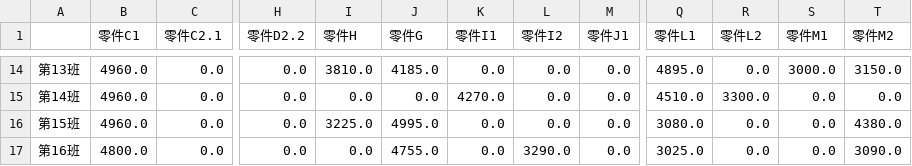
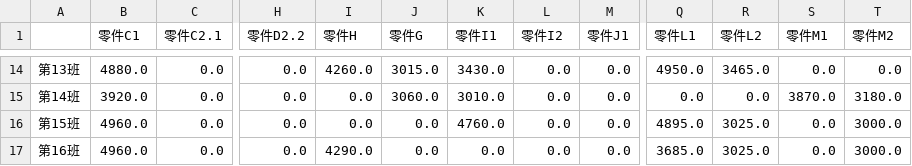
Before and after one commit to qiaoyx-or/OpenAPS, a CSV file: Applications/ProductionPlanning/workcenter_2.csv, drawn as a sheet; only a part is shown, gaps mark what is left out; the diff covers the shown part only; the diff names each change by its address in the sheet, - before the commit and + after, or states it on an @@ line.

```diff
--- a/Applications/ProductionPlanning/workcenter_2.csv
+++ b/Applications/ProductionPlanning/workcenter_2.csv
-B14 (零件C1): 4960.0
+B14 (零件C1): 4880.0
-I14 (零件H): 3810.0
+I14 (零件H): 4260.0
-J14 (零件G): 4185.0
+J14 (零件G): 3015.0
-K14 (零件I1): 0.0
+K14 (零件I1): 3430.0
-Q14 (零件L1): 4895.0
+Q14 (零件L1): 4950.0
-R14 (零件L2): 0.0
+R14 (零件L2): 3465.0
-S14 (零件M1): 3000.0
+S14 (零件M1): 0.0
-T14 (零件M2): 3150.0
+T14 (零件M2): 0.0
-B15 (零件C1): 4960.0
+B15 (零件C1): 3920.0
-J15 (零件G): 0.0
+J15 (零件G): 3060.0
-K15 (零件I1): 4270.0
+K15 (零件I1): 3010.0
-Q15 (零件L1): 4510.0
+Q15 (零件L1): 0.0
-R15 (零件L2): 3300.0
+R15 (零件L2): 0.0
-S15 (零件M1): 0.0
+S15 (零件M1): 3870.0
-T15 (零件M2): 0.0
+T15 (零件M2): 3180.0
-I16 (零件H): 3225.0
+I16 (零件H): 0.0
-J16 (零件G): 4995.0
+J16 (零件G): 0.0
-K16 (零件I1): 0.0
+K16 (零件I1): 4760.0
-Q16 (零件L1): 3080.0
+Q16 (零件L1): 4895.0
-R16:R17 (零件L2): 0.0
+R16:R17 (零件L2): 3025.0
-T16 (零件M2): 4380.0
+T16 (零件M2): 3000.0
-B17 (零件C1): 4800.0
+B17 (零件C1): 4960.0
-I17 (零件H): 0.0
+I17 (零件H): 4290.0
-J17 (零件G): 4755.0
+J17 (零件G): 0.0
-L17 (零件I2): 3290.0
+L17 (零件I2): 0.0
-Q17 (零件L1): 3025.0
+Q17 (零件L1): 3685.0
-T17 (零件M2): 3090.0
+T17 (零件M2): 3000.0
```
Also changed, not shown: 81 edited cells elsewhere in this file, Applications/ProductionPlanning/workcenter_0.csv, Applications/ProductionPlanning/workcenter_1.csv, 5 other files.
